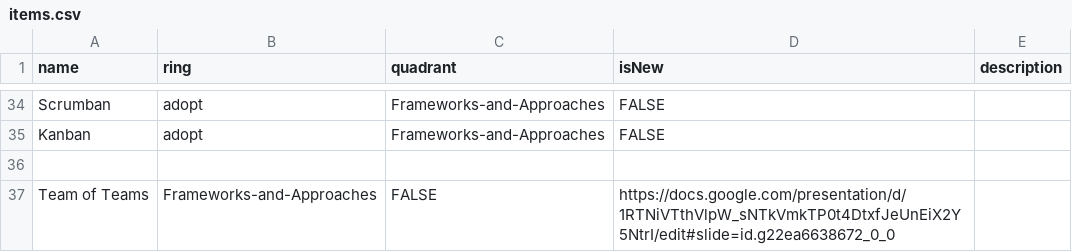
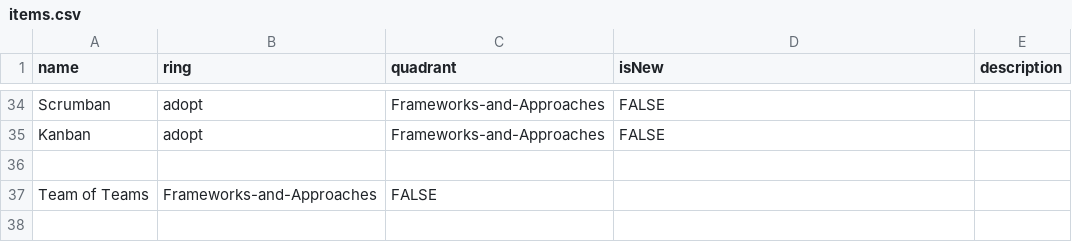
Before and after one commit to paul-aginicds/sonar, a CSV file: items.csv, drawn as a sheet; only a part is shown, gaps mark what is left out.

Commit message:
Update items.csv

```diff
--- a/items.csv
+++ b/items.csv
@@ -36,2 +36,2 @@ Kanban,adopt,Frameworks-and-Approaches,FALSE,
 
-Team of Teams,Frameworks-and-Approaches,FALSE,https://docs.google.com/presentation/d/1RTNiVTthVlpW_sNTkVmkTP0t4DtxfJeUnEiX2Y5NtrI/edit#slide=id.g22ea6638672_0_0
+Team of Teams,Frameworks-and-Approaches,FALSE,
```
